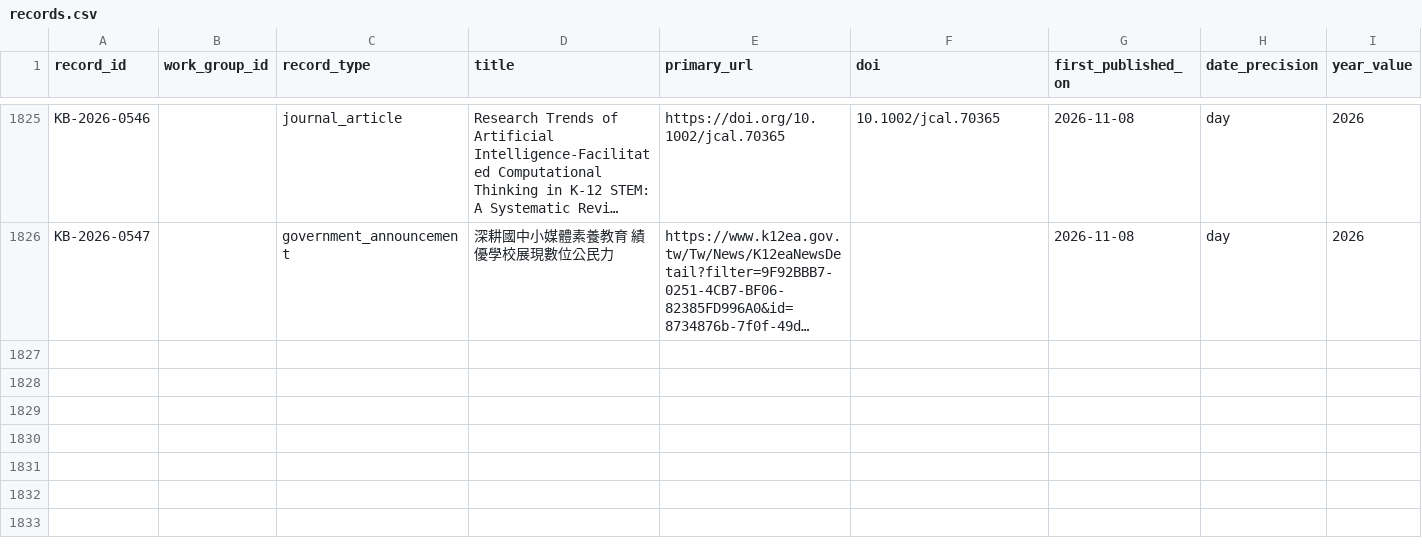
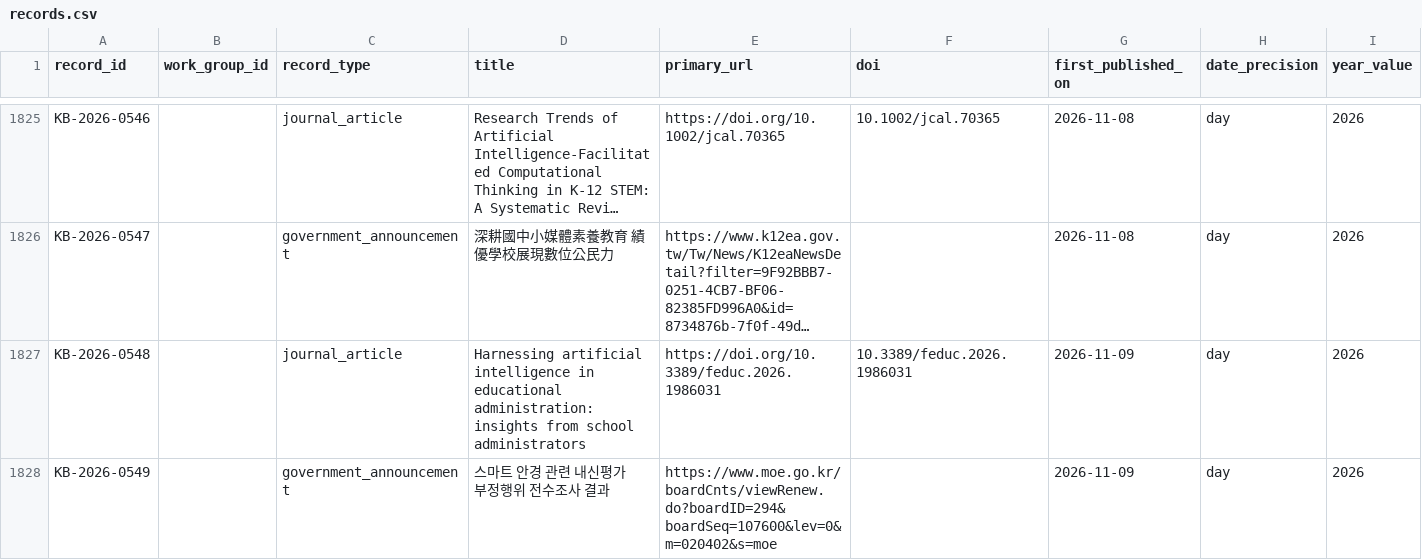
Before and after one commit to jhchenmooc/k12-ai-literacy-report, a CSV file: research/knowledge-base/data/records.csv, drawn as a sheet; only a part is shown, gaps mark what is left out; long unchanged cells end in …; rows hold the shown columns only; the diff names each change by its address in the sheet, - before the commit and + after, or states it on an @@ line.

```diff
--- a/research/knowledge-base/data/records.csv
+++ b/research/knowledge-base/data/records.csv
+row 1827: KB-2026-0548 |  | journal_article | Harnessing artificial intelligence in educational administration: insights from school administrators | https://doi.org/10.3389/feduc.2026.1986031 | 10.3389/feduc.2026.1986031 | 2026-11-09 | day | 2026
+row 1828: KB-2026-0549 |  | government_announcement | 스마트 안경 관련 내신평가 부정행위 전수조사 결과 | https://www.moe.go.kr/boardCnts/viewRenew.do?boardID=294&boardSeq=107600&lev=0&m=020402&s=moe |  | 2026-11-09 | day | 2026
```
Also changed, not shown: research/knowledge-base/data/titles_zh.csv, 16 other files.
